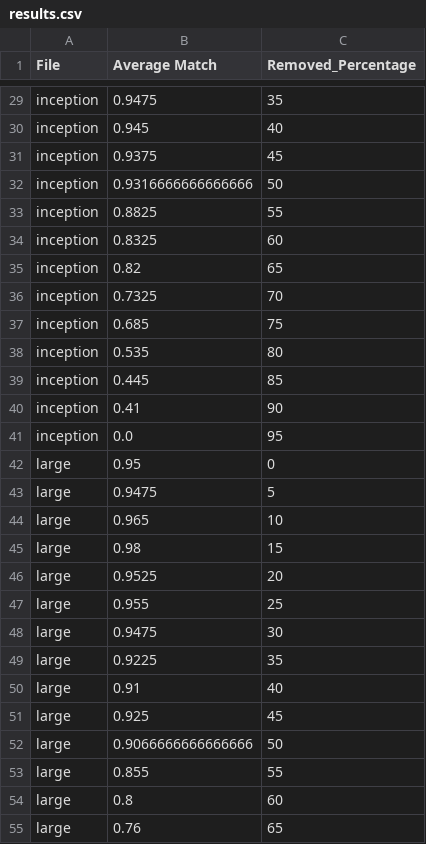
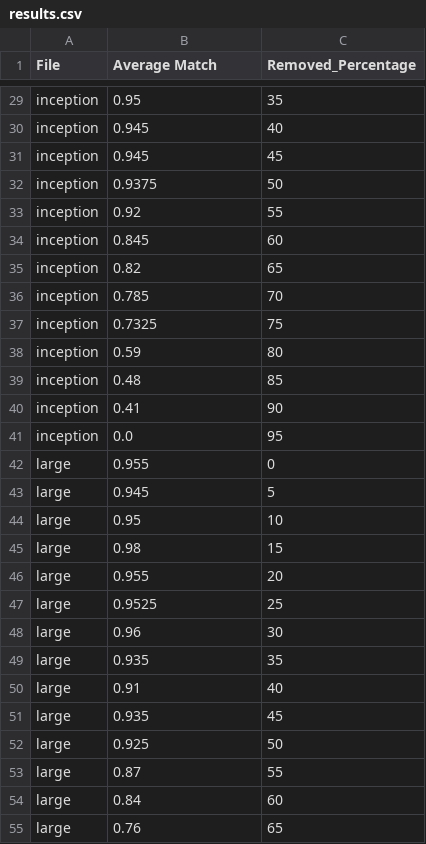
Before and after one commit to evbaruch/Visual-Validation-of-CNN-Classifications-Using-LLM, a CSV file: data/llm_answer_precentage/Saliency/boolean/p_results/results.csv, drawn as a sheet; only a part is shown, gaps mark what is left out; the diff covers the shown part only; the diff names each change by its address in the sheet, - before the commit and + after, or states it on an @@ line.

```diff
--- a/data/llm_answer_precentage/Saliency/boolean/p_results/results.csv
+++ b/data/llm_answer_precentage/Saliency/boolean/p_results/results.csv
-B29 (Average Match): 0.9475
+B29 (Average Match): 0.95
-B31 (Average Match): 0.9375
+B31 (Average Match): 0.945
-B32 (Average Match): 0.9316666666666666
+B32 (Average Match): 0.9375
-B33 (Average Match): 0.8825
+B33 (Average Match): 0.92
-B34 (Average Match): 0.8325
+B34 (Average Match): 0.845
-B36 (Average Match): 0.7325
+B36 (Average Match): 0.785
-B37 (Average Match): 0.685
+B37 (Average Match): 0.7325
-B38 (Average Match): 0.535
+B38 (Average Match): 0.59
-B39 (Average Match): 0.445
+B39 (Average Match): 0.48
-B42 (Average Match): 0.95
+B42 (Average Match): 0.955
-B43 (Average Match): 0.9475
+B43 (Average Match): 0.945
-B44 (Average Match): 0.965
+B44 (Average Match): 0.95
-B46 (Average Match): 0.9525
+B46 (Average Match): 0.955
-B47 (Average Match): 0.955
+B47 (Average Match): 0.9525
-B48 (Average Match): 0.9475
+B48 (Average Match): 0.96
-B49 (Average Match): 0.9225
+B49 (Average Match): 0.935
-B51 (Average Match): 0.925
+B51 (Average Match): 0.935
-B52 (Average Match): 0.9066666666666666
+B52 (Average Match): 0.925
-B53 (Average Match): 0.855
+B53 (Average Match): 0.87
-B54 (Average Match): 0.8
+B54 (Average Match): 0.84
```
Also changed, not shown: 38 edited cells elsewhere in this file, data/llm_answer_precentage/Saliency/boolean/p_results/Saliency_table.csv, 16 other files.
